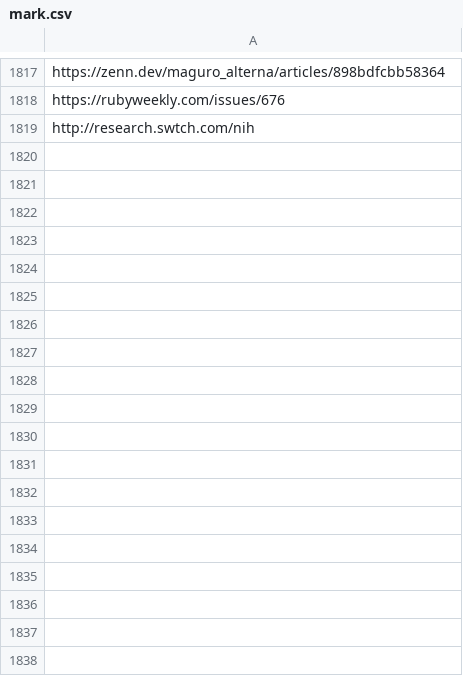
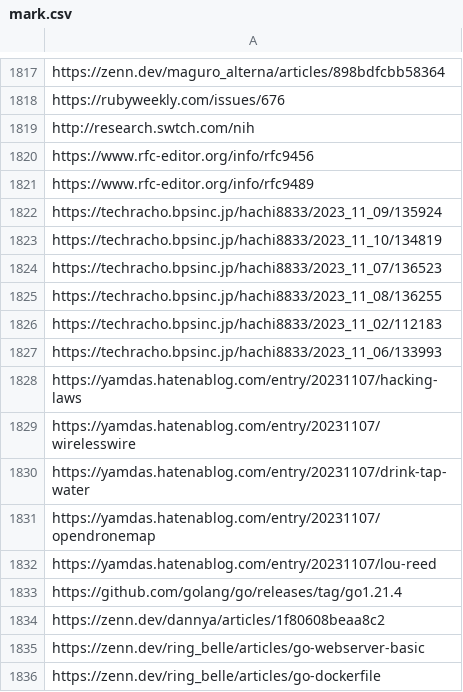
Before and after one commit to kijimaD/dotfiles, a CSV file: .garbanzo/mark.csv, drawn as a sheet; only a part is shown, gaps mark what is left out.

```diff
--- a/.garbanzo/mark.csv
+++ b/.garbanzo/mark.csv
@@ -1819 +1819,18 @@ https://rubyweekly.com/issues/676
 http://research.swtch.com/nih
+https://www.rfc-editor.org/info/rfc9456
+https://www.rfc-editor.org/info/rfc9489
+https://techracho.bpsinc.jp/hachi8833/2023_11_09/135924
+https://techracho.bpsinc.jp/hachi8833/2023_11_10/134819
+https://techracho.bpsinc.jp/hachi8833/2023_11_07/136523
+https://techracho.bpsinc.jp/hachi8833/2023_11_08/136255
+https://techracho.bpsinc.jp/hachi8833/2023_11_02/112183
+https://techracho.bpsinc.jp/hachi8833/2023_11_06/133993
+https://yamdas.hatenablog.com/entry/20231107/hacking-laws
+https://yamdas.hatenablog.com/entry/20231107/wirelesswire
+https://yamdas.hatenablog.com/entry/20231107/drink-tap-water
+https://yamdas.hatenablog.com/entry/20231107/opendronemap
+https://yamdas.hatenablog.com/entry/20231107/lou-reed
+https://github.com/golang/go/releases/tag/go1.21.4
+https://zenn.dev/dannya/articles/1f80608beaa8c2
+https://zenn.dev/ring_belle/articles/go-webserver-basic
+https://zenn.dev/ring_belle/articles/go-dockerfile
```
Also changed, not shown: 8 other files.
